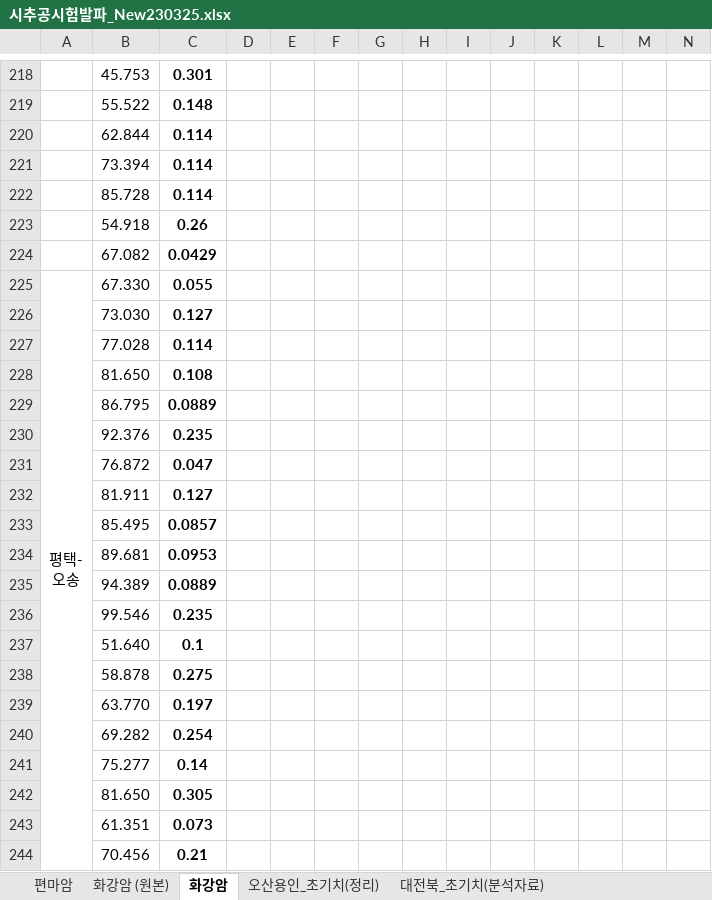
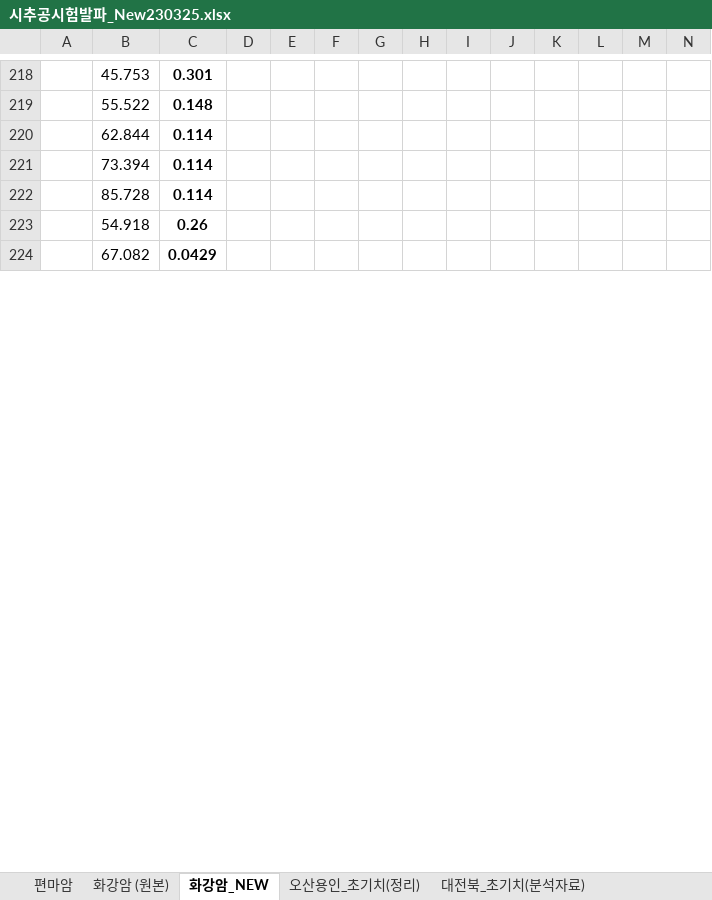
Before and after one commit to drmksong/BlastDesign, an Excel workbook: QtBlastAI/AI 시추공자료(2020~2022)/시추공시험발파_New230325.xlsx, sheet 화강암_NEW, drawn as a sheet; only a part is shown, gaps mark what is left out; values as stored, in another font and other column widths than the file's, no borders; charts and pictures not drawn; removed rows and columns are numbered as before the commit, all else as after; rows hold the shown columns only; ↵ is a line break in a cell; the diff covers the shown part only; the diff names each change by its address in the sheet, - before the commit and + after, or states it on an @@ line.

```diff
--- a/QtBlastAI/AI 시추공자료(2020~2022)/시추공시험발파_New230325.xlsx (sheet 화강암_NEW)
+++ b/QtBlastAI/AI 시추공자료(2020~2022)/시추공시험발파_New230325.xlsx (sheet 화강암_NEW)
-sheet tab: 화강암
+sheet tab: 화강암_NEW
@@ row 225 hidden: 평택- ↵ 오송 | 67.330 | 0.055 @@
@@ row 226 hidden:  | 73.030 | 0.127 @@
@@ row 227 hidden:  | 77.028 | 0.114 @@
@@ row 228 hidden:  | 81.650 | 0.108 @@
@@ row 229 hidden:  | 86.795 | 0.0889 @@
@@ row 230 hidden:  | 92.376 | 0.235 @@
@@ row 231 hidden:  | 76.872 | 0.047 @@
@@ row 232 hidden:  | 81.911 | 0.127 @@
@@ row 233 hidden:  | 85.495 | 0.0857 @@
@@ row 234 hidden:  | 89.681 | 0.0953 @@
@@ row 235 hidden:  | 94.389 | 0.0889 @@
@@ row 236 hidden:  | 99.546 | 0.235 @@
@@ row 237 hidden:  | 51.640 | 0.1 @@
@@ row 238 hidden:  | 58.878 | 0.275 @@
@@ row 239 hidden:  | 63.770 | 0.197 @@
@@ row 240 hidden:  | 69.282 | 0.254 @@
@@ row 241 hidden:  | 75.277 | 0.14 @@
@@ row 242 hidden:  | 81.650 | 0.305 @@
@@ row 243 hidden:  | 61.351 | 0.073 @@
@@ row 244 hidden:  | 70.456 | 0.21 @@
```
Also changed, not shown: 4 added rows, 4 removed rows, 61 hidden or unhidden rows, 9 edited cells and cell formats elsewhere in this sheet, charts or pictures.
